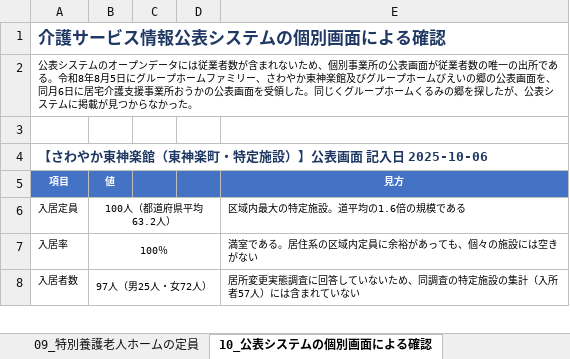
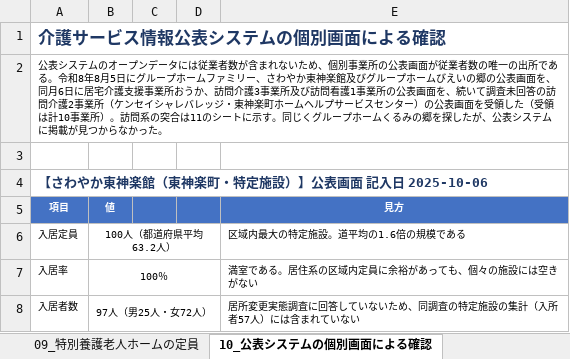
Before and after one commit to ryowakayama-gif/repository, an Excel workbook: output/第10期計画_住まいと施設の公表名簿との突合.xlsx, sheet 10_公表システムの個別画面による確認, drawn as a sheet; only a part is shown; values as stored, in another font and other column widths than the file's, no borders; the diff names each change by its address in the sheet, - before the commit and + after, or states it on an @@ line.

```diff
--- a/output/第10期計画_住まいと施設の公表名簿との突合.xlsx (sheet 10_公表システムの個別画面による確認)
+++ b/output/第10期計画_住まいと施設の公表名簿との突合.xlsx (sheet 10_公表システムの個別画面による確認)
-A2: …所おうかの公表画面を受領した。同じく…
+A2: …所おうか、訪問介護3事業所及び訪問看護1事業所の公表画面を、続いて調査未回答の訪問介護2事業所（ケンセイシャレバレッジ・東神楽町ホームヘルプサービスセンター）の公表画面を受領した（受領は計10事業所）。訪問系の突合は11のシートに示す。同じく…
```
Also changed, not shown: sheet 11_訪問系の調査と公表画面の突合, output/第10期計画_キックオフ会議_ファシリテーションの分岐.xlsx, output/第10期計画_実施済み3調査の受領点検と集計.xlsx, 16 other files.
